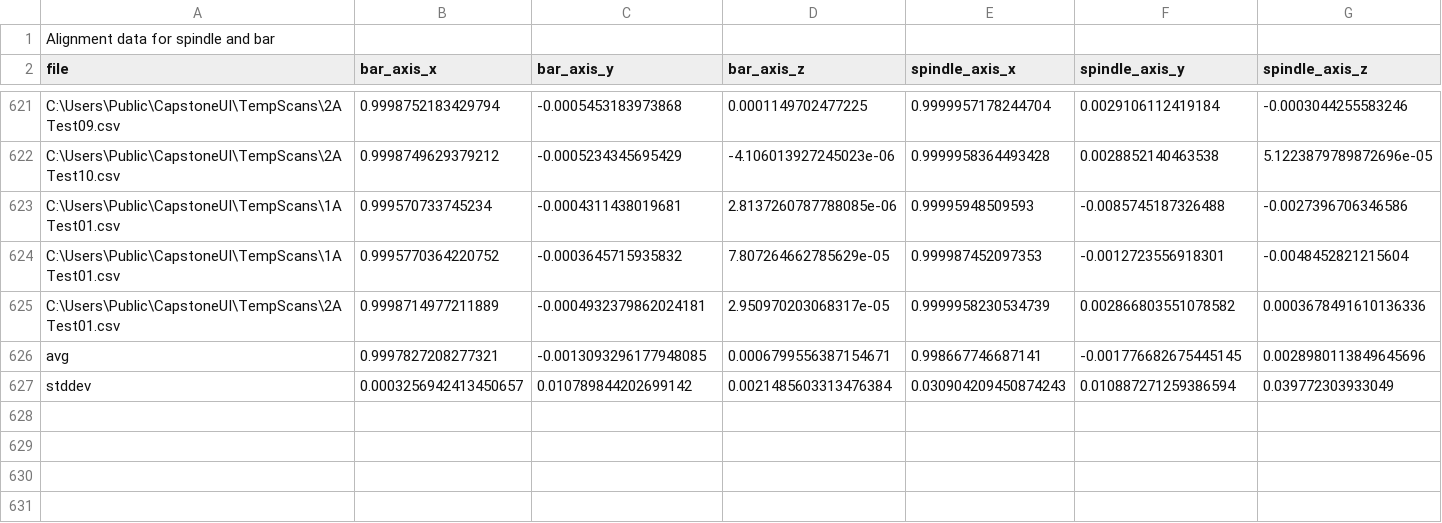
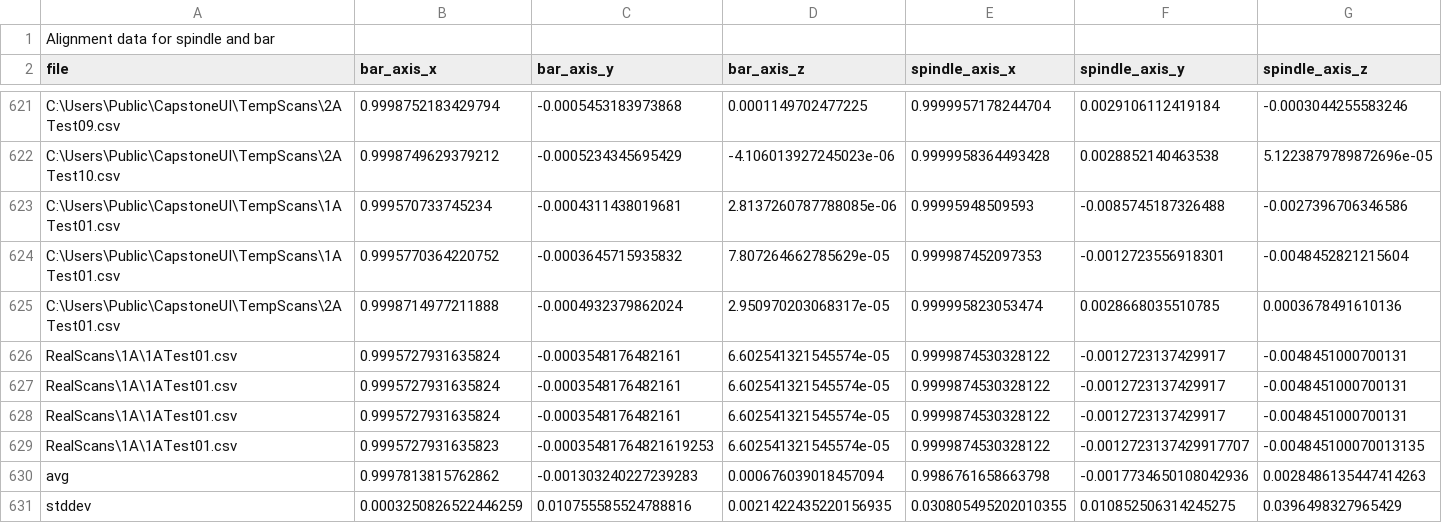
Before and after one commit to AleRicWil/BYUCapstone-Dexter-Keyence, a CSV file: angles_output.csv, drawn as a sheet; only a part is shown, gaps mark what is left out; removed rows and columns are numbered as before the commit, all else as after; rows hold the shown columns only; the diff names each change by its address in the sheet, - before the commit and + after, or states it on an @@ line.

```diff
--- a/angles_output.csv
+++ b/angles_output.csv
-row 625: C:\Users\Public\CapstoneUI\TempScans\2ATest01.csv | 0.9998714977211889 | -0.0004932379862024181 | 2.950970203068317e-05 | 0.9999958230534739 | 0.002866803551078582 | 0.0003678491610136336
-row 626: avg | 0.9997827208277321 | -0.0013093296177948085 | 0.0006799556387154671 | 0.998667746687141 | -0.001776682675445145 | 0.0028980113849645696
-row 627: stddev | 0.0003256942413450657 | 0.010789844202699142 | 0.0021485603313476384 | 0.030904209450874243 | 0.010887271259386594 | 0.039772303933049
+row 625: C:\Users\Public\CapstoneUI\TempScans\2ATest01.csv | 0.9998714977211888 | -0.0004932379862024 | 2.950970203068317e-05 | 0.999995823053474 | 0.0028668035510785 | 0.0003678491610136
+row 626: RealScans\1A\1ATest01.csv | 0.9995727931635824 | -0.0003548176482161 | 6.602541321545574e-05 | 0.9999874530328122 | -0.0012723137429917 | -0.0048451000700131
+row 627: RealScans\1A\1ATest01.csv | 0.9995727931635824 | -0.0003548176482161 | 6.602541321545574e-05 | 0.9999874530328122 | -0.0012723137429917 | -0.0048451000700131
+row 628: RealScans\1A\1ATest01.csv | 0.9995727931635824 | -0.0003548176482161 | 6.602541321545574e-05 | 0.9999874530328122 | -0.0012723137429917 | -0.0048451000700131
+row 629: RealScans\1A\1ATest01.csv | 0.9995727931635823 | -0.00035481764821619253 | 6.602541321545574e-05 | 0.9999874530328122 | -0.0012723137429917707 | -0.004845100070013135
+row 630: avg | 0.9997813815762862 | -0.001303240227239283 | 0.000676039018457094 | 0.9986761658663798 | -0.0017734650108042936 | 0.0028486135447414263
+row 631: stddev | 0.0003250826522446259 | 0.010755585524788816 | 0.0021422435220156935 | 0.030805495202010355 | 0.010852506314245275 | 0.0396498327965429
```
Also changed, not shown: 2 other files.
